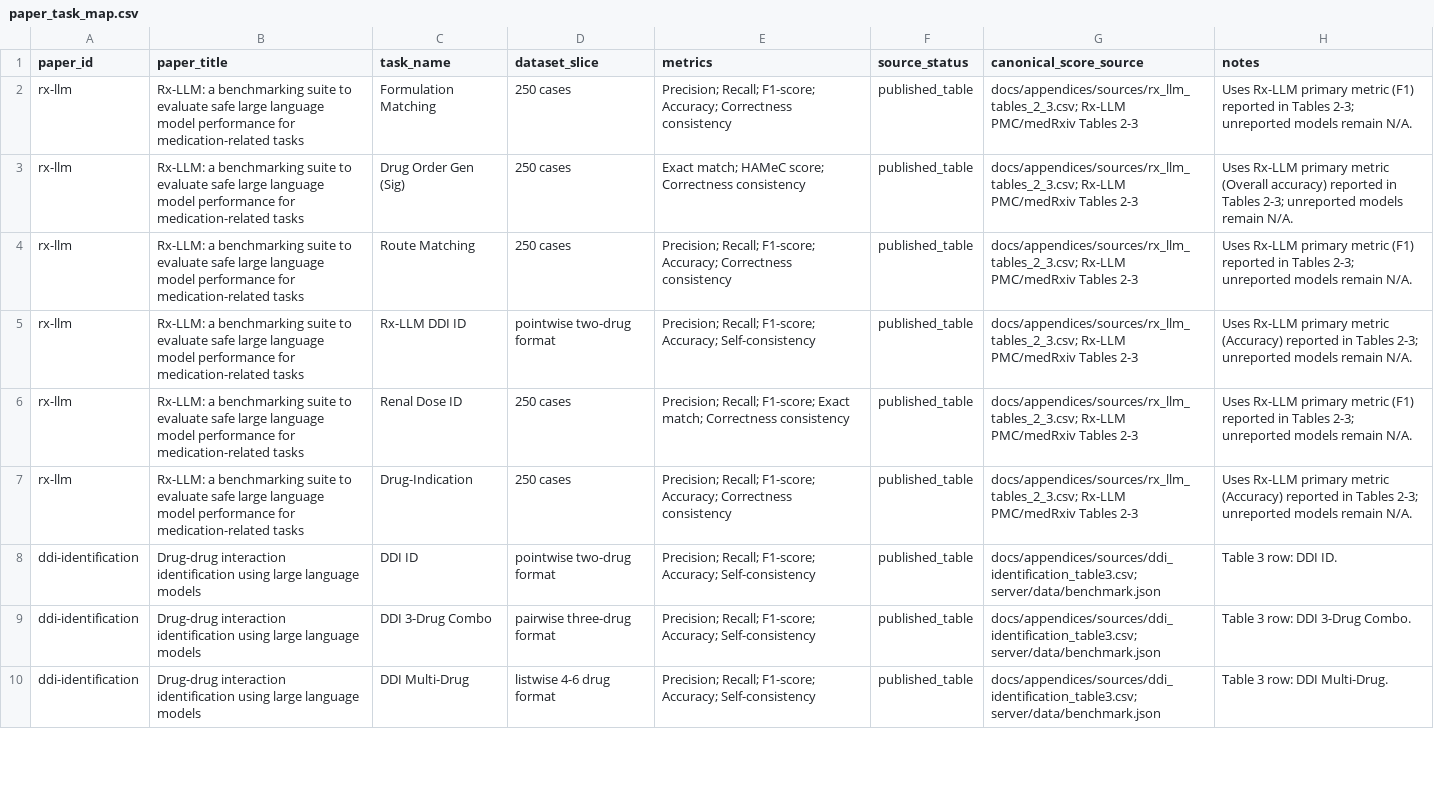
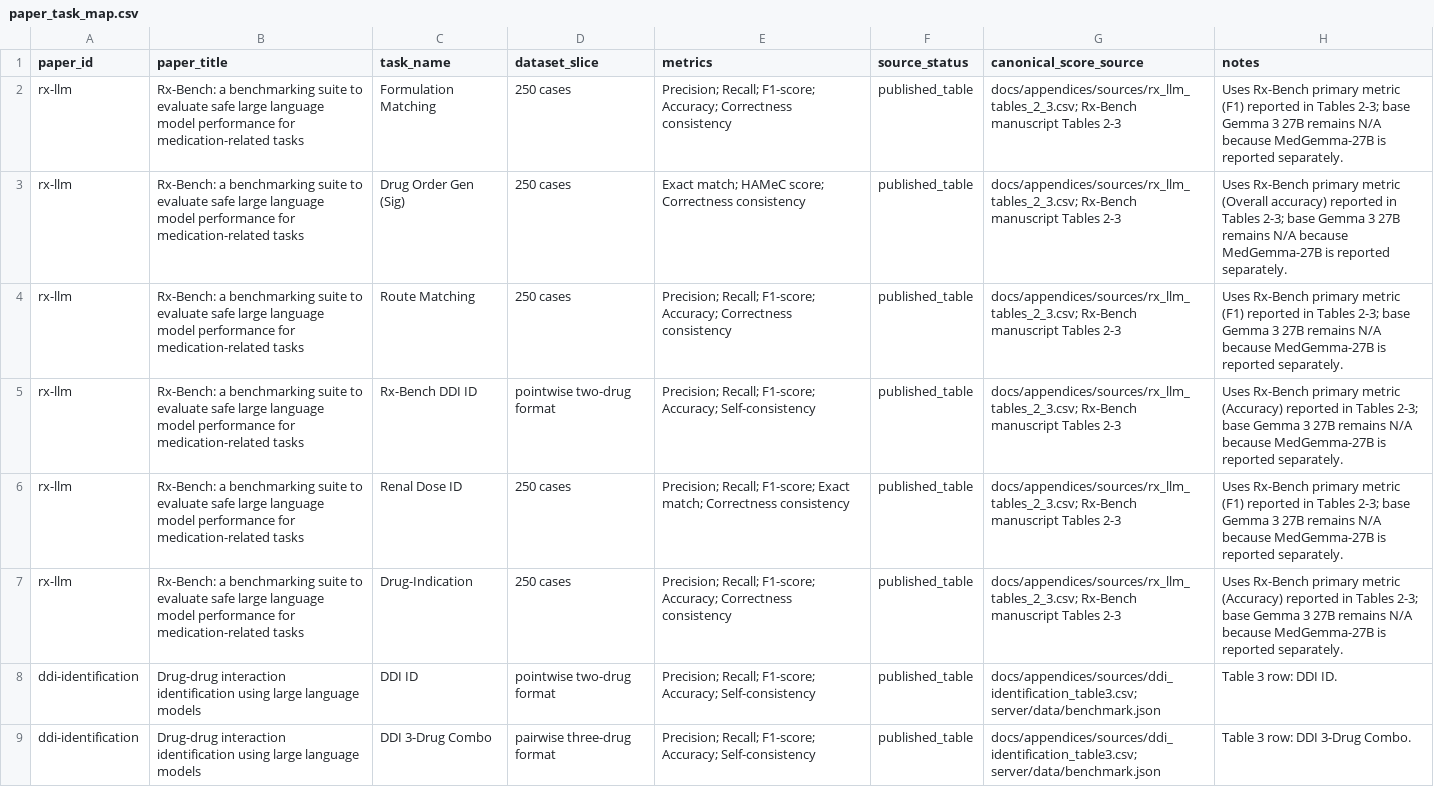
Before and after one commit to ndstl75/Benchmark-Hub, a CSV file: docs/appendices/paper_data/paper_task_map.csv, drawn as a sheet; only a part is shown; the shorter side is filled out with more unchanged rows.

```diff
--- a/docs/appendices/paper_data/paper_task_map.csv
+++ b/docs/appendices/paper_data/paper_task_map.csv
@@ -1,8 +1,8 @@
 paper_id,paper_title,task_name,dataset_slice,metrics,source_status,canonical_score_source,notes
-rx-llm,Rx-LLM: a benchmarking suite to evaluate safe large language model performance for medication-related tasks,Formulation Matching,250 cases,Precision; Recall; F1-score; Accuracy; Correctness consistency,published_table,docs/appendices/sources/rx_llm_tables_2_3.csv; Rx-LLM PMC/medRxiv Tables 2-3,Uses Rx-LLM primary metric (F1) reported in Tables 2-3; unreported models remain N/A.
-rx-llm,Rx-LLM: a benchmarking suite to evaluate safe large language model performance for medication-related tasks,Drug Order Gen (Sig),250 cases,Exact match; HAMeC score; Correctness consistency,published_table,docs/appendices/sources/rx_llm_tables_2_3.csv; Rx-LLM PMC/medRxiv Tables 2-3,Uses Rx-LLM primary metric (Overall accuracy) reported in Tables 2-3; unreported models remain N/A.
-rx-llm,Rx-LLM: a benchmarking suite to evaluate safe large language model performance for medication-related tasks,Route Matching,250 cases,Precision; Recall; F1-score; Accuracy; Correctness consistency,published_table,docs/appendices/sources/rx_llm_tables_2_3.csv; Rx-LLM PMC/medRxiv Tables 2-3,Uses Rx-LLM primary metric (F1) reported in Tables 2-3; unreported models remain N/A.
-rx-llm,Rx-LLM: a benchmarking suite to evaluate safe large language model performance for medication-related tasks,Rx-LLM DDI ID,pointwise two-drug format,Precision; Recall; F1-score; Accuracy; Self-consistency,published_table,docs/appendices/sources/rx_llm_tables_2_3.csv; Rx-LLM PMC/medRxiv Tables 2-3,Uses Rx-LLM primary metric (Accuracy) reported in Tables 2-3; unreported models remain N/A.
-rx-llm,Rx-LLM: a benchmarking suite to evaluate safe large language model performance for medication-related tasks,Renal Dose ID,250 cases,Precision; Recall; F1-score; Exact match; Correctness consistency,published_table,docs/appendices/sources/rx_llm_tables_2_3.csv; Rx-LLM PMC/medRxiv Tables 2-3,Uses Rx-LLM primary metric (F1) reported in Tables 2-3; unreported models remain N/A.
-rx-llm,Rx-LLM: a benchmarking suite to evaluate safe large language model performance for medication-related tasks,Drug-Indication,250 cases,Precision; Recall; F1-score; Accuracy; Correctness consistency,published_table,docs/appendices/sources/rx_llm_tables_2_3.csv; Rx-LLM PMC/medRxiv Tables 2-3,Uses Rx-LLM primary metric (Accuracy) reported in Tables 2-3; unreported models remain N/A.
+rx-llm,Rx-Bench: a benchmarking suite to evaluate safe large language model performance for medication-related tasks,Formulation Matching,250 cases,Precision; Recall; F1-score; Accuracy; Correctness consistency,published_table,docs/appendices/sources/rx_llm_tables_2_3.csv; Rx-Bench manuscript Tables 2-3,Uses Rx-Bench primary metric (F1) reported in Tables 2-3; base Gemma 3 27B remains N/A because MedGemma-27B is reported separately.
+rx-llm,Rx-Bench: a benchmarking suite to evaluate safe large language model performance for medication-related tasks,Drug Order Gen (Sig),250 cases,Exact match; HAMeC score; Correctness consistency,published_table,docs/appendices/sources/rx_llm_tables_2_3.csv; Rx-Bench manuscript Tables 2-3,Uses Rx-Bench primary metric (Overall accuracy) reported in Tables 2-3; base Gemma 3 27B remains N/A because MedGemma-27B is reported separately.
+rx-llm,Rx-Bench: a benchmarking suite to evaluate safe large language model performance for medication-related tasks,Route Matching,250 cases,Precision; Recall; F1-score; Accuracy; Correctness consistency,published_table,docs/appendices/sources/rx_llm_tables_2_3.csv; Rx-Bench manuscript Tables 2-3,Uses Rx-Bench primary metric (F1) reported in Tables 2-3; base Gemma 3 27B remains N/A because MedGemma-27B is reported separately.
+rx-llm,Rx-Bench: a benchmarking suite to evaluate safe large language model performance for medication-related tasks,Rx-Bench DDI ID,pointwise two-drug format,Precision; Recall; F1-score; Accuracy; Self-consistency,published_table,docs/appendices/sources/rx_llm_tables_2_3.csv; Rx-Bench manuscript Tables 2-3,Uses Rx-Bench primary metric (Accuracy) reported in Tables 2-3; base Gemma 3 27B remains N/A because MedGemma-27B is reported separately.
+rx-llm,Rx-Bench: a benchmarking suite to evaluate safe large language model performance for medication-related tasks,Renal Dose ID,250 cases,Precision; Recall; F1-score; Exact match; Correctness consistency,published_table,docs/appendices/sources/rx_llm_tables_2_3.csv; Rx-Bench manuscript Tables 2-3,Uses Rx-Bench primary metric (F1) reported in Tables 2-3; base Gemma 3 27B remains N/A because MedGemma-27B is reported separately.
+rx-llm,Rx-Bench: a benchmarking suite to evaluate safe large language model performance for medication-related tasks,Drug-Indication,250 cases,Precision; Recall; F1-score; Accuracy; Correctness consistency,published_table,docs/appendices/sources/rx_llm_tables_2_3.csv; Rx-Bench manuscript Tables 2-3,Uses Rx-Bench primary metric (Accuracy) reported in Tables 2-3; base Gemma 3 27B remains N/A because MedGemma-27B is reported separately.
 ddi-identification,Drug-drug interaction identification using large language models,DDI ID,pointwise two-drug format,Precision; Recall; F1-score; Accuracy; Self-consistency,published_table,docs/appendices/sources/ddi_identification_table3.csv; server/data/benchmark.json,Table 3 row: DDI ID.
```
Also changed, not shown: docs/appendices/paper_data/paper_model_scores.csv, docs/appendices/paper_data/paper_task_scores.csv, 44 other files.
